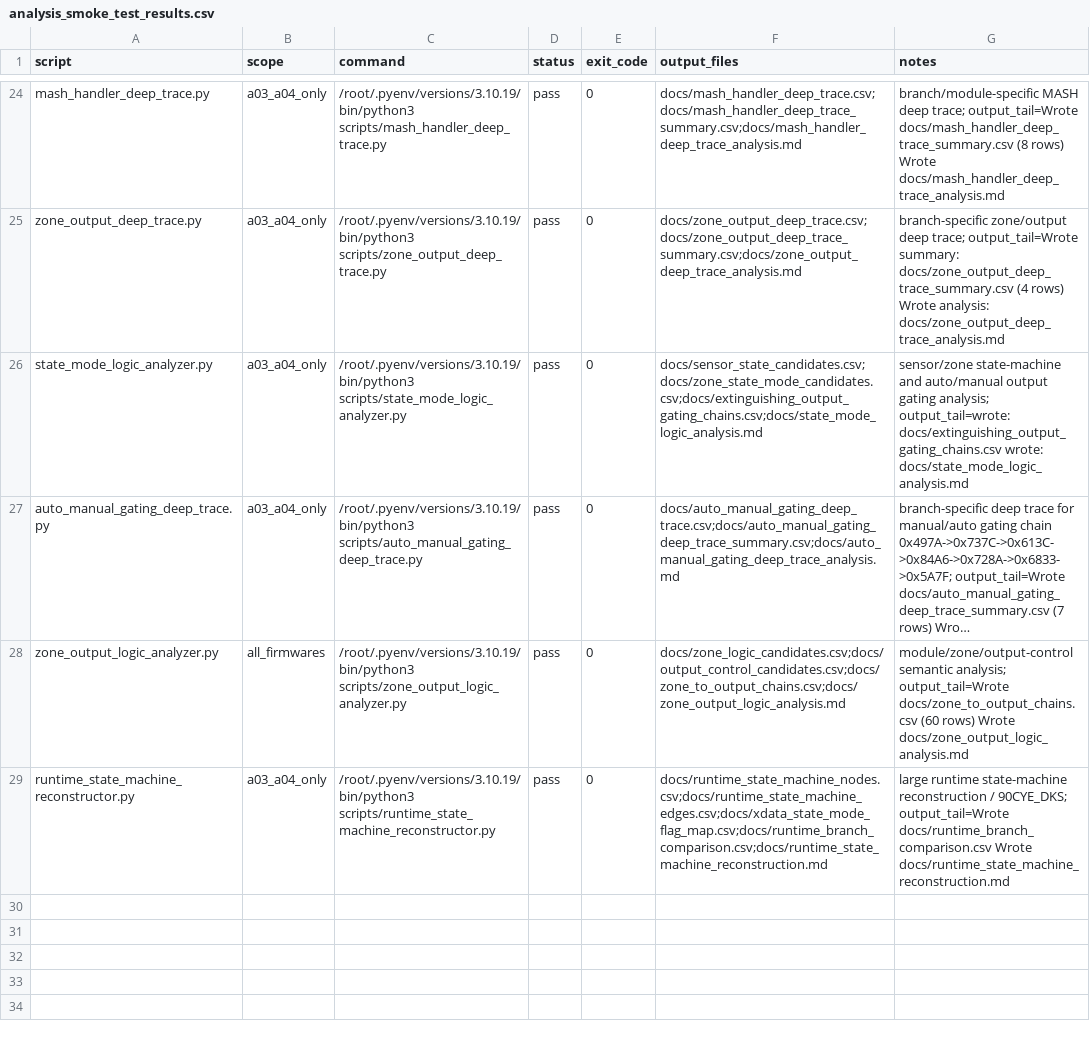
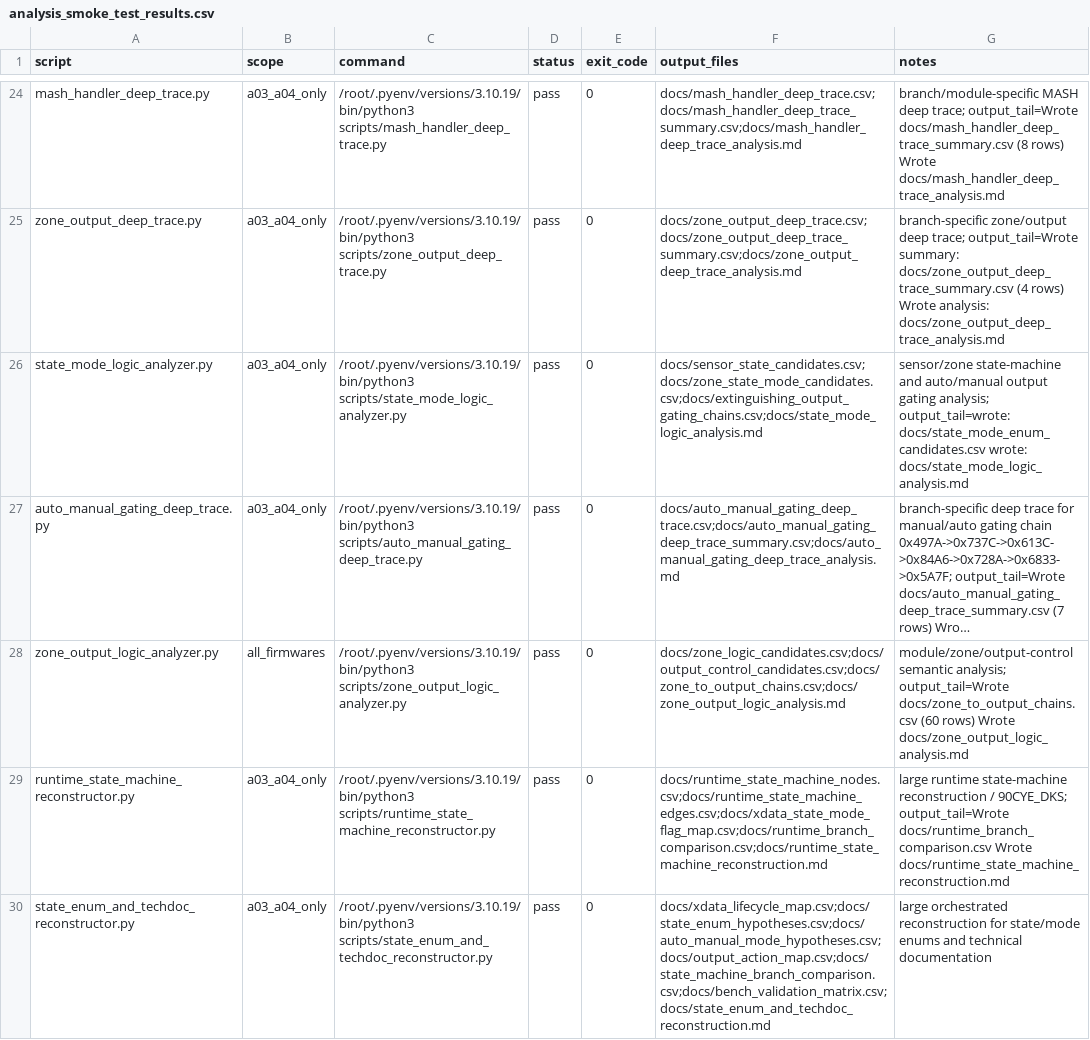
Before and after one commit to lixoisnip/Ppkp, a CSV file: docs/analysis_smoke_test_results.csv, drawn as a sheet; only a part is shown, gaps mark what is left out; long unchanged cells end in …; the diff names each change by its address in the sheet, - before the commit and + after, or states it on an @@ line.

Commit message:
Add orchestrated state enum and technical doc reconstructor

```diff
--- a/docs/analysis_smoke_test_results.csv
+++ b/docs/analysis_smoke_test_results.csv
-G26 (notes): …analysis; output_tail=wrote: docs/extinguishing_output_gating_chains.csv wrote: docs/state_mode_logic_analysis.md
+G26 (notes): …analysis; output_tail=wrote: docs/state_mode_enum_candidates.csv wrote: docs/state_mode_logic_analysis.md
+row 30: state_enum_and_techdoc_reconstructor.py | a03_a04_only | /root/.pyenv/versions/3.10.19/bin/python3 scripts/state_enum_and_techdoc_reconstructor.py | pass | 0 | docs/xdata_lifecycle_map.csv;docs/state_enum_hypotheses.csv;docs/auto_manual_mode_hypotheses.csv;docs/output_action_map.csv;docs/state_machine_branch_comparison.csv;docs/bench_validation_matrix.csv;docs/state_enum_and_techdoc_reconstruction.md | large orchestrated reconstruction for state/mode enums and technical documentation
```
Also changed, not shown: docs/script_scope_matrix.csv, 12 other files.
